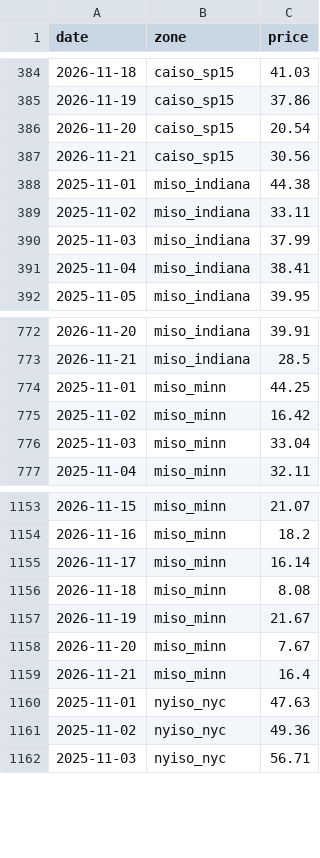
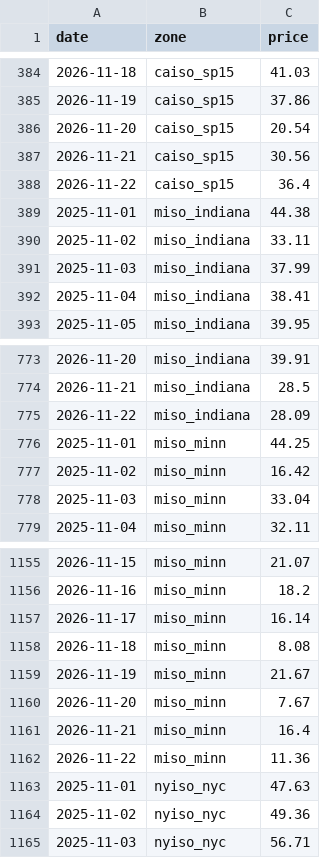
Before and after one commit to sawyersuzuki/sawyersuzuki.github.io, a CSV file: projects/weather-model-comparison/data/market/power.csv, drawn as a sheet; only a part is shown, gaps mark what is left out.

Commit message:
Weather data update 2026-11-23T02Z

```diff
--- a/projects/weather-model-comparison/data/market/power.csv
+++ b/projects/weather-model-comparison/data/market/power.csv
@@ -387,2 +387,3 @@ date,zone,price
 2026-11-21,caiso_sp15,30.56
+2026-11-22,caiso_sp15,36.4
 2025-11-01,miso_indiana,44.38
@@ -773,2 +774,3 @@ date,zone,price
 2026-11-21,miso_indiana,28.5
+2026-11-22,miso_indiana,28.09
 2025-11-01,miso_minn,44.25
@@ -1159,2 +1161,3 @@ date,zone,price
 2026-11-21,miso_minn,16.4
+2026-11-22,miso_minn,11.36
 2025-11-01,nyiso_nyc,47.63
```
Also changed, not shown: 8 other files.
